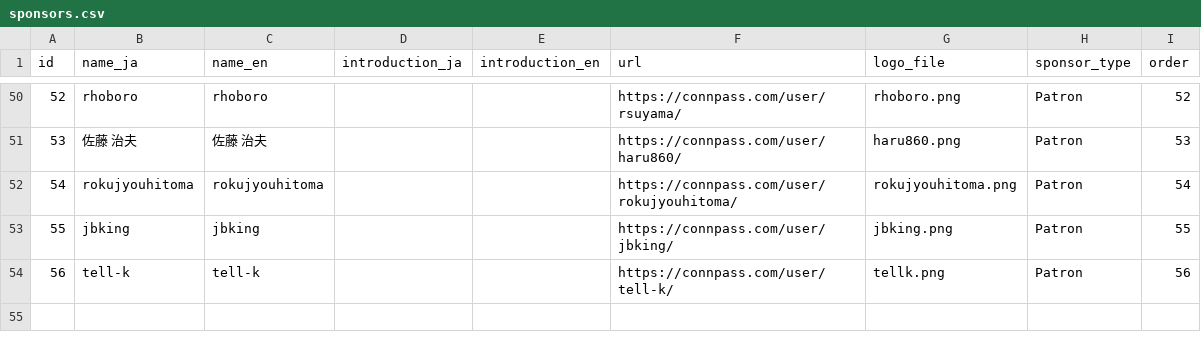
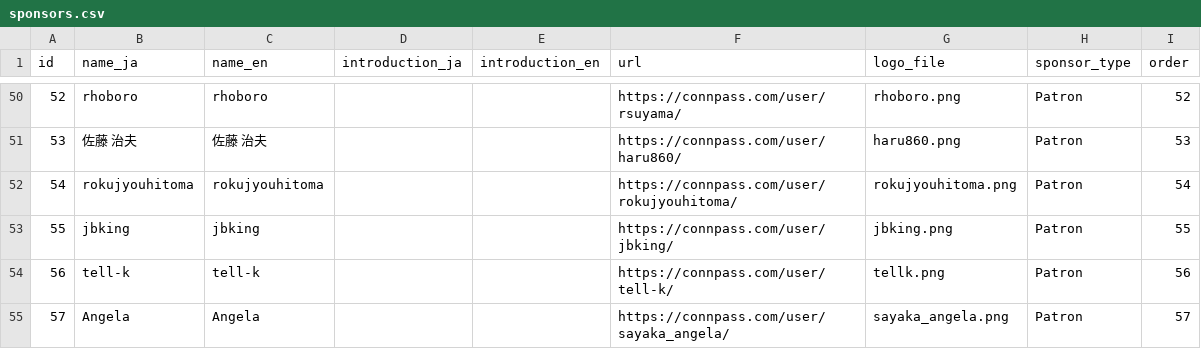
Before and after one commit to pyconjp/pycon.jp.2022, a CSV file: content/sponsors.csv, drawn as a sheet; only a part is shown, gaps mark what is left out; the diff covers the shown part only; the diff names each change by its address in the sheet, - before the commit and + after, or states it on an @@ line.

Commit message:
Fixed sponsor ROYAL AGENT and added patrons 0907

```diff
--- a/content/sponsors.csv
+++ b/content/sponsors.csv
+row 55: 57 | Angela | Angela |  |  | https://connpass.com/user/sayaka_angela/ | sayaka_angela.png | Patron | 57
```
Also changed, not shown: 1 added row and 2 edited cells elsewhere in this file, 4 other files.
